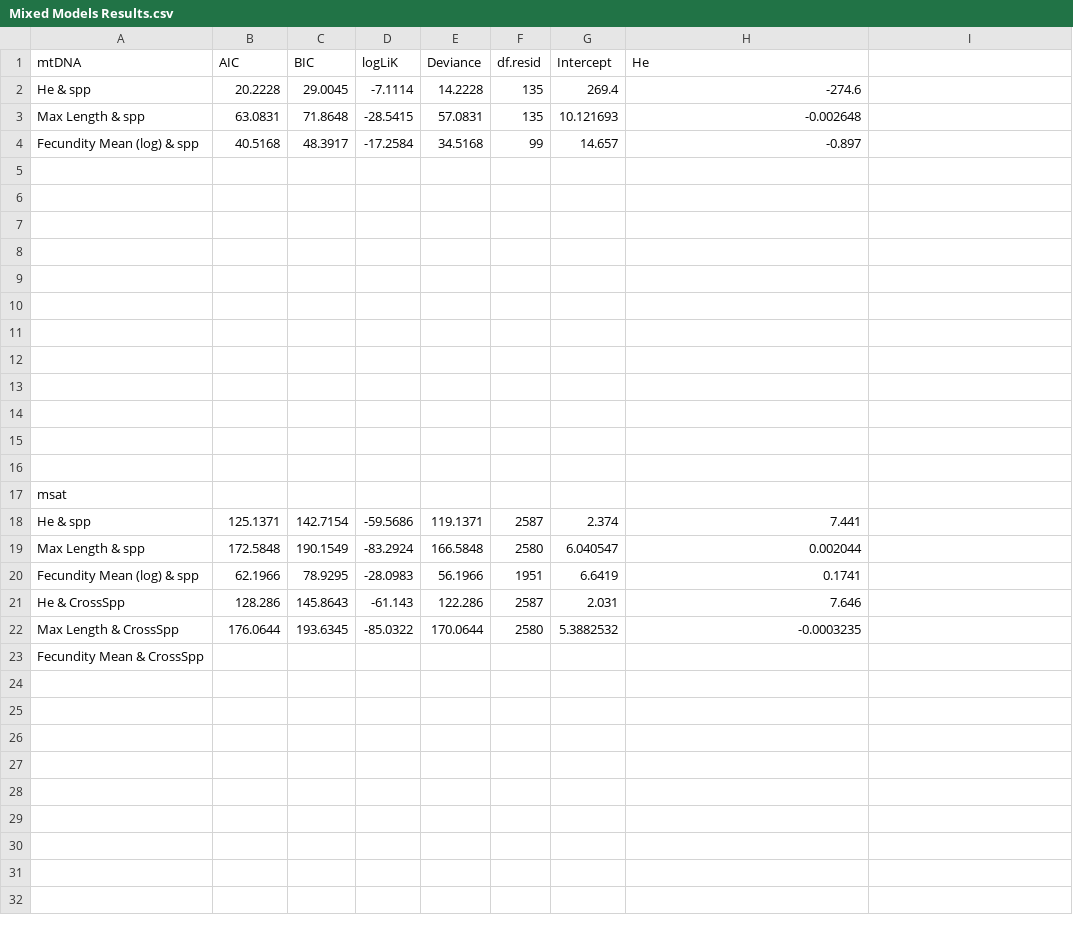
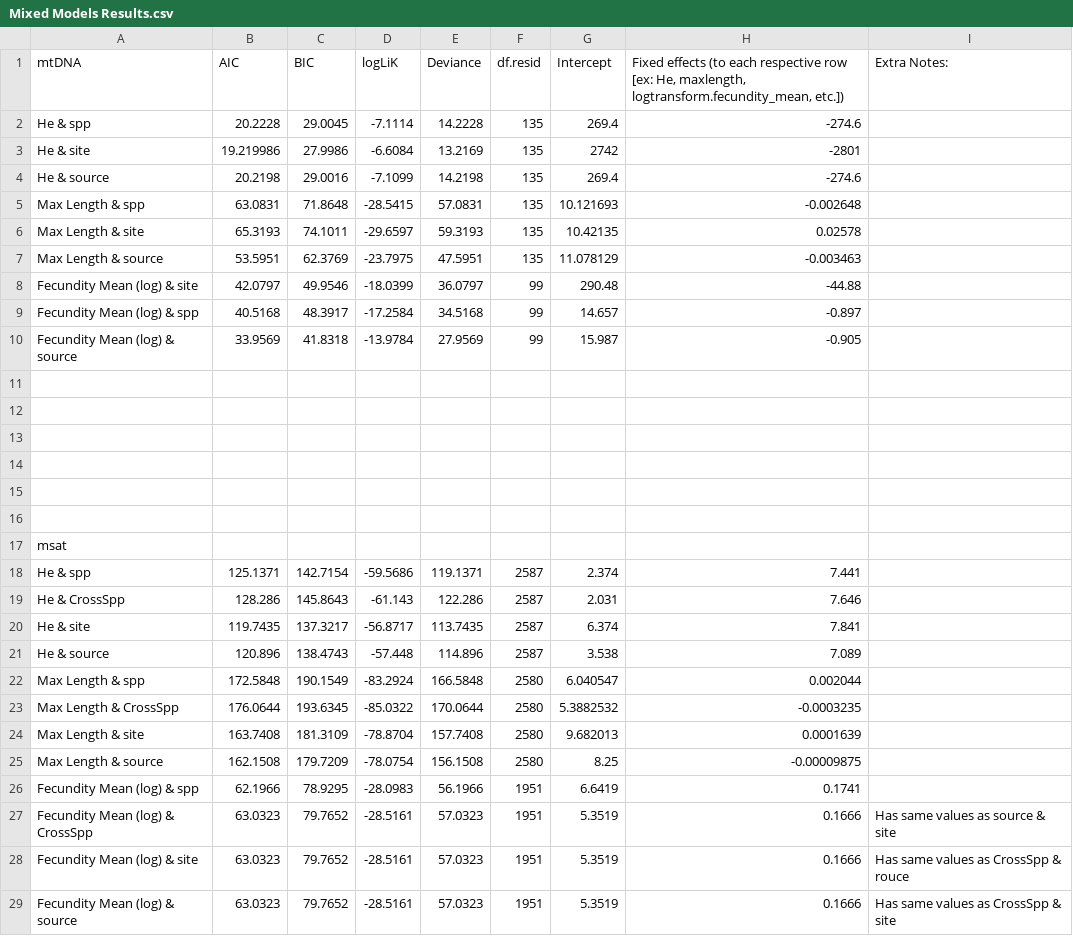
Before and after one commit to pinskylab/life_history_genetic_diversity, a CSV file: Mixed Models Results.csv, drawn as a sheet; removed rows and columns are numbered as before the commit, all else as after; the diff names each change by its address in the sheet, - before the commit and + after, or states it on an @@ line.

Commit message:
New data

```diff
--- a/Mixed Models Results.csv
+++ b/Mixed Models Results.csv
-H1: He
+H1: Fixed effects (to each respective row [ex: He, maxlength, logtransform.fecundity_mean, etc.])
-I1: (empty)
+I1: Extra Notes:
+row 3: He & site | 19.219986 | 27.9986 | -6.6084 | 13.2169 | 135 | 2742 | -2801
+row 4: He & source | 20.2198 | 29.0016 | -7.1099 | 14.2198 | 135 | 269.4 | -274.6
+row 6: Max Length & site | 65.3193 | 74.1011 | -29.6597 | 59.3193 | 135 | 10.42135 | 0.02578
+row 7: Max Length & source | 53.5951 | 62.3769 | -23.7975 | 47.5951 | 135 | 11.078129 | -0.003463
+row 8: Fecundity Mean (log) & site | 42.0797 | 49.9546 | -18.0399 | 36.0797 | 99 | 290.48 | -44.88
-row 10: (empty)
+row 10: Fecundity Mean (log) & source | 33.9569 | 41.8318 | -13.9784 | 27.9569 | 99 | 15.987 | -0.905
-row 6: (empty)
-row 7: (empty)
-row 8: (empty)
-row 9: (empty)
-row 10: (empty)
@@ row 21 moved to row 19: He & CrossSpp @@
+row 20: He & site | 119.7435 | 137.3217 | -56.8717 | 113.7435 | 2587 | 6.374 | 7.841
+row 21: He & source | 120.896 | 138.4743 | -57.448 | 114.896 | 2587 | 3.538 | 7.089
@@ row 22 moved to row 23: Max Length & CrossSpp @@
+row 24: Max Length & site | 163.7408 | 181.3109 | -78.8704 | 157.7408 | 2580 | 9.682013 | 0.0001639
+row 25: Max Length & source | 162.1508 | 179.7209 | -78.0754 | 156.1508 | 2580 | 8.25 | -0.00009875
-row 23: Fecundity Mean & CrossSpp
+row 27: Fecundity Mean (log) & CrossSpp | 63.0323 | 79.7652 | -28.5161 | 57.0323 | 1951 | 5.3519 | 0.1666 | Has same values as source & site
+row 28: Fecundity Mean (log) & site | 63.0323 | 79.7652 | -28.5161 | 57.0323 | 1951 | 5.3519 | 0.1666 | Has same values as CrossSpp & rouce
+row 29: Fecundity Mean (log) & source | 63.0323 | 79.7652 | -28.5161 | 57.0323 | 1951 | 5.3519 | 0.1666 | Has same values as CrossSpp & site
```
Also changed, not shown: 1 other file.
